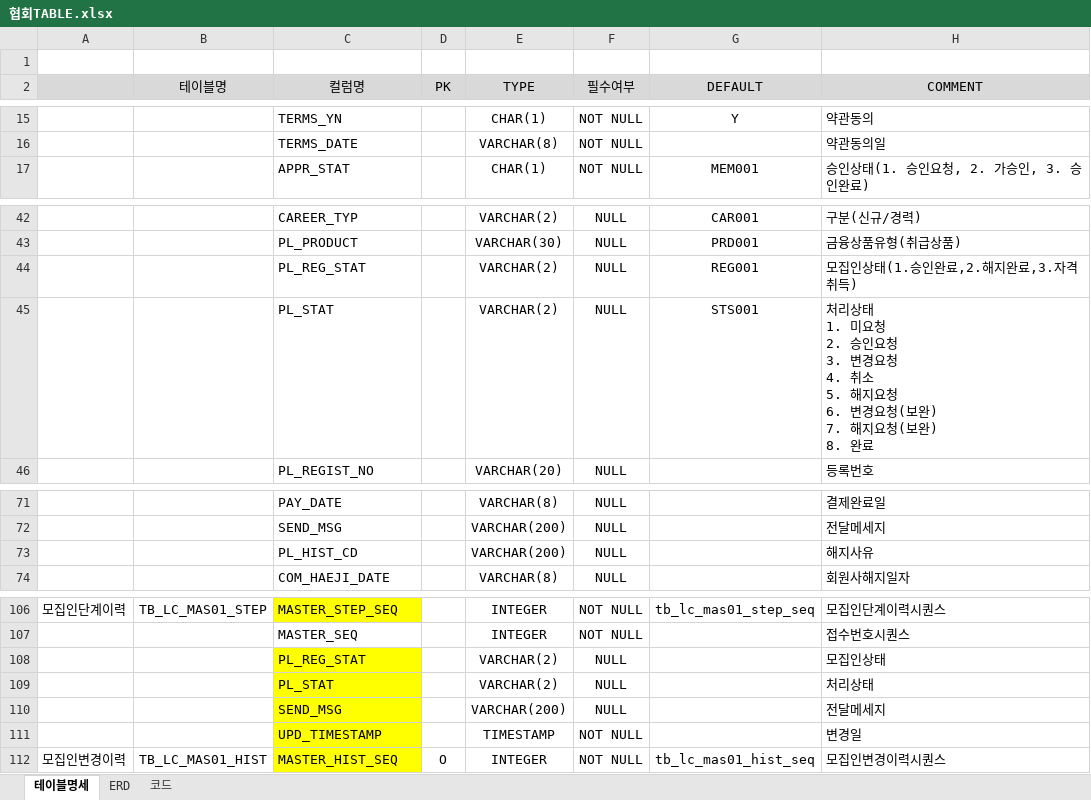
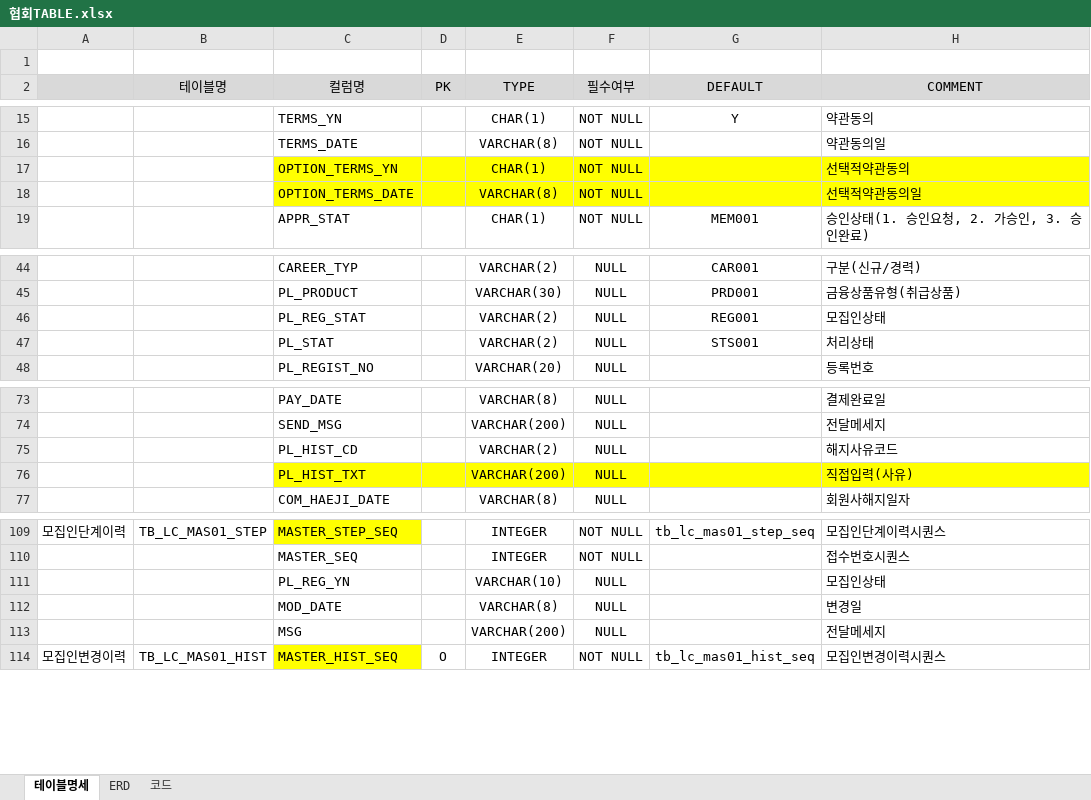
Before and after one commit to leebyungkwon/loans, an Excel workbook: src/main/document/협회TABLE.xlsx, sheet 테이블명세, drawn as a sheet; only a part is shown, gaps mark what is left out; values as stored, in another font and other column widths than the file's, no borders; removed rows and columns are numbered as before the commit, all else as after; ↵ is a line break in a cell; the diff names each change by its address in the sheet, - before the commit and + after, or states it on an @@ line.

```diff
--- a/src/main/document/협회TABLE.xlsx (sheet 테이블명세)
+++ b/src/main/document/협회TABLE.xlsx (sheet 테이블명세)
+row 17:  |  | OPTION_TERMS_YN |  | CHAR(1) | NOT NULL |  | 선택적약관동의
+row 18:  |  | OPTION_TERMS_DATE |  | VARCHAR(8) | NOT NULL |  | 선택적약관동의일
-H46 (COMMENT): 모집인상태(1.승인완료,2.해지완료,3.자격취득)
+H46 (COMMENT): 모집인상태
-H47 (COMMENT): 처리상태 ↵ 1. 미요청 ↵ 2. 승인요청 ↵ 3. 변경요청 ↵ 4. 취소 ↵ 5. 해지요청 ↵ 6. 변경요청(보완) ↵ 7. 해지요청(보완) ↵ 8. 완료
+H47 (COMMENT): 처리상태
-E75 (TYPE): VARCHAR(200)
+E75 (TYPE): VARCHAR(2)
-H75 (COMMENT): 해지사유
+H75 (COMMENT): 해지사유코드
+row 76:  |  | PL_HIST_TXT |  | VARCHAR(200) | NULL |  | 직접입력(사유)
-C111 (컬럼명): PL_REG_STAT
+C111 (컬럼명): PL_REG_YN
-C111 fill: #FFFF00
+C111 fill: none
-E111 (TYPE): VARCHAR(2)
+E111 (TYPE): VARCHAR(10)
-row 109:  |  | PL_STAT |  | VARCHAR(2) | NULL |  | 처리상태
+row 112:  |  | MOD_DATE |  | VARCHAR(8) | NULL |  | 변경일
-C113 (컬럼명): SEND_MSG
+C113 (컬럼명): MSG
-C113 fill: #FFFF00
+C113 fill: none
-row 111:  |  | UPD_TIMESTAMP |  | TIMESTAMP | NOT NULL |  | 변경일
```
Also changed, not shown: 3 other files.
